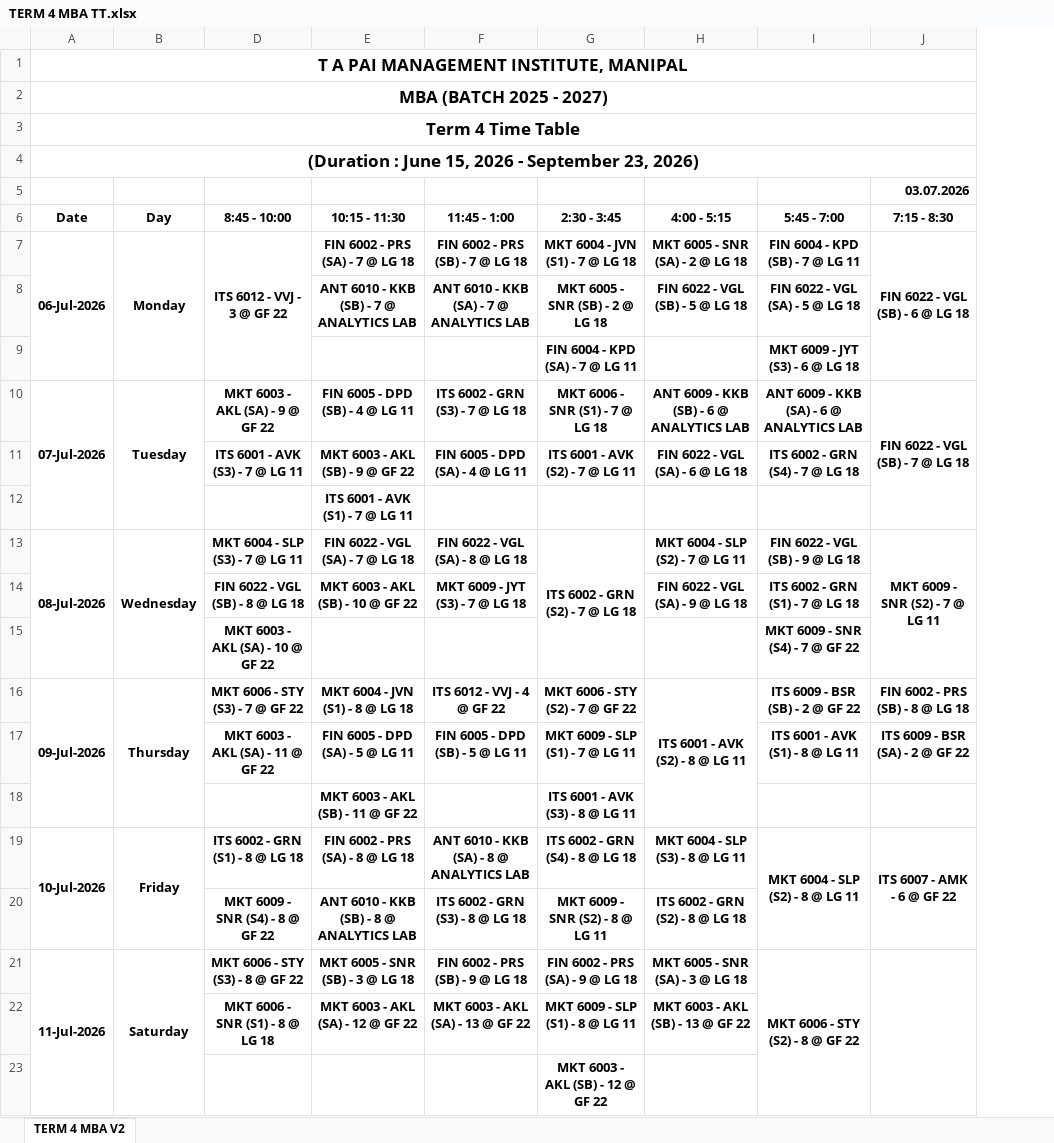
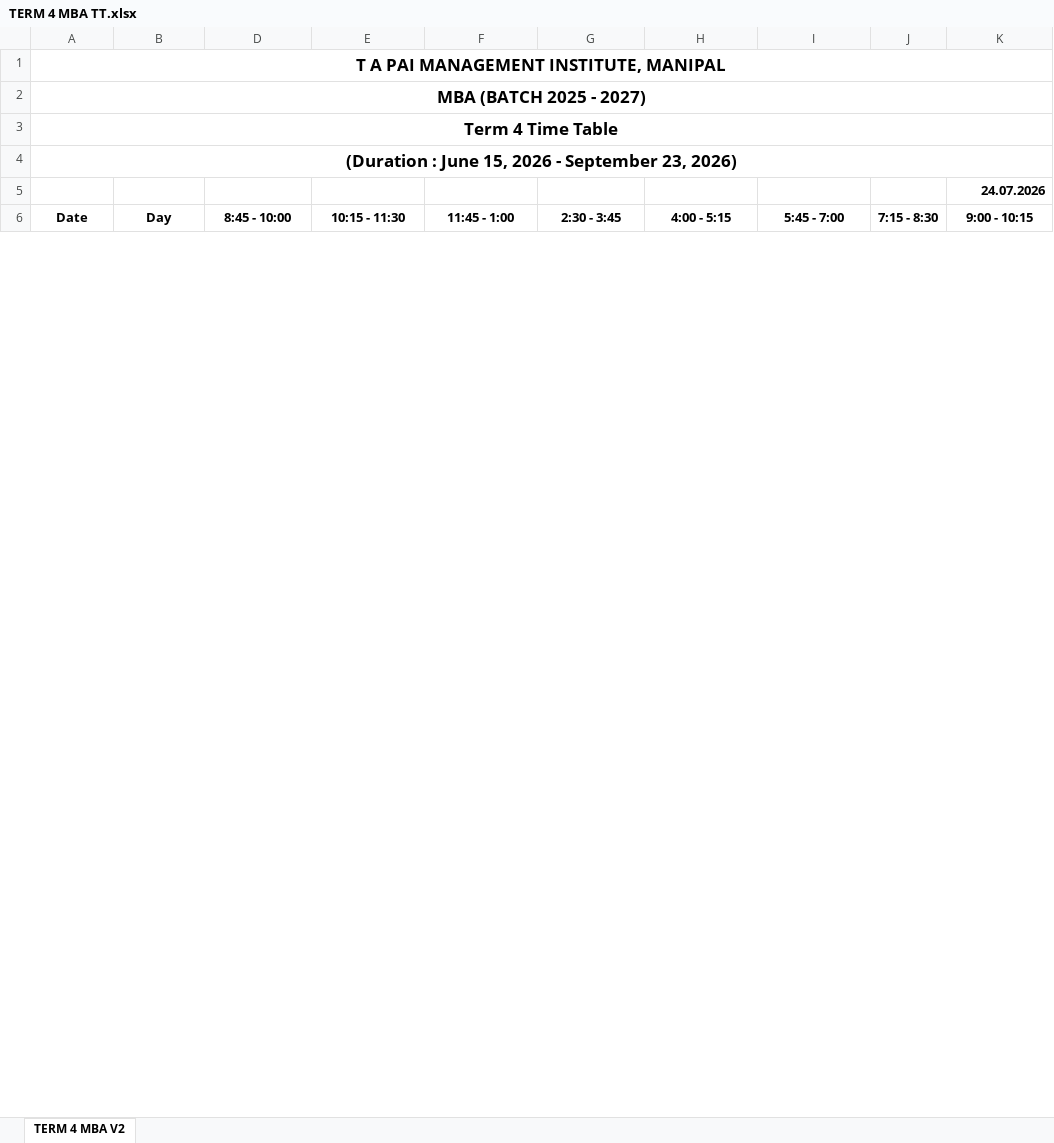
Before and after one commit to Rus0804/tthelp, an Excel workbook: TERM 4 MBA TT.xlsx, sheet TERM 4 MBA V2, drawn as a sheet; only a part is shown; values as stored, in another font and other column widths than the file's, no borders; removed rows and columns are numbered as before the commit, all else as after; the diff covers the shown part only; the diff names each change by its address in the sheet, - before the commit and + after, or states it on an @@ line.

Commit message:
next tt

```diff
--- a/TERM 4 MBA TT.xlsx (sheet TERM 4 MBA V2)
+++ b/TERM 4 MBA TT.xlsx (sheet TERM 4 MBA V2)
+column J (7:15 - 8:30), empty
-K5 (9:00 - 10:15): 03.07.2026
+K5 (9:00 - 10:15): 24.07.2026
-K6: 7:15 - 8:30
+K6: 9:00 - 10:15
-row 7: 06-Jul-2026 | Monday | ITS 6012 - VVJ - 3 @ GF 22 | FIN 6002 - PRS (SA) - 7 @ LG 18 | FIN 6002 - PRS (SB) - 7 @ LG 18 | MKT 6004 - JVN (S1) - 7 @ LG 18 | MKT 6005 - SNR (SA) - 2 @ LG 18 | FIN 6004 - KPD (SB) - 7 @ LG 11 | FIN 6022 - VGL (SB) - 6 @ LG 18
-row 8:  |  |  | ANT 6010 - KKB (SB) - 7 @ ANALYTICS LAB | ANT 6010 - KKB (SA) - 7 @ ANALYTICS LAB | MKT 6005 - SNR (SB) - 2 @ LG 18 | FIN 6022 - VGL (SB) - 5 @ LG 18 | FIN 6022 - VGL (SA) - 5 @ LG 18
-row 9:  |  |  |  |  | FIN 6004 - KPD (SA) - 7 @ LG 11 |  | MKT 6009 - JYT (S3) - 6 @ LG 18
-row 10: 07-Jul-2026 | Tuesday | MKT 6003 - AKL (SA) - 9 @ GF 22 | FIN 6005 - DPD (SB) - 4 @ LG 11 | ITS 6002 - GRN (S3) - 7 @ LG 18 | MKT 6006 - SNR (S1) - 7 @ LG 18 | ANT 6009 - KKB (SB) - 6 @ ANALYTICS LAB | ANT 6009 - KKB (SA) - 6 @ ANALYTICS LAB | FIN 6022 - VGL (SB) - 7 @ LG 18
-row 11:  |  | ITS 6001 - AVK (S3) - 7 @ LG 11 | MKT 6003 - AKL (SB) - 9 @ GF 22 | FIN 6005 - DPD (SA) - 4 @ LG 11 | ITS 6001 - AVK (S2) - 7 @ LG 11 | FIN 6022 - VGL (SA) - 6 @ LG 18 | ITS 6002 - GRN (S4) - 7 @ LG 18
-row 12:  |  |  | ITS 6001 - AVK (S1) - 7 @ LG 11
-row 13: 08-Jul-2026 | Wednesday | MKT 6004 - SLP (S3) - 7 @ LG 11 | FIN 6022 - VGL (SA) - 7 @ LG 18 | FIN 6022 - VGL (SA) - 8 @ LG 18 | ITS 6002 - GRN (S2) - 7 @ LG 18 | MKT 6004 - SLP (S2) - 7 @ LG 11 | FIN 6022 - VGL (SB) - 9 @ LG 18 | MKT 6009 - SNR (S2) - 7 @ LG 11
-row 14:  |  | FIN 6022 - VGL (SB) - 8 @ LG 18 | MKT 6003 - AKL (SB) - 10 @ GF 22 | MKT 6009 - JYT (S3) - 7 @ LG 18 |  | FIN 6022 - VGL (SA) - 9 @ LG 18 | ITS 6002 - GRN (S1) - 7 @ LG 18
-row 15:  |  | MKT 6003 - AKL (SA) - 10 @ GF 22 |  |  |  |  | MKT 6009 - SNR (S4) - 7 @ GF 22
-row 16: 09-Jul-2026 | Thursday | MKT 6006 - STY (S3) - 7 @ GF 22 | MKT 6004 - JVN (S1) - 8 @ LG 18 | ITS 6012 - VVJ - 4 @ GF 22 | MKT 6006 - STY (S2) - 7 @ GF 22 | ITS 6001 - AVK (S2) - 8 @ LG 11 | ITS 6009 - BSR (SB) - 2 @ GF 22 | FIN 6002 - PRS (SB) - 8 @ LG 18
-row 17:  |  | MKT 6003 - AKL (SA) - 11 @ GF 22 | FIN 6005 - DPD (SA) - 5 @ LG 11 | FIN 6005 - DPD (SB) - 5 @ LG 11 | MKT 6009 - SLP (S1) - 7 @ LG 11 |  | ITS 6001 - AVK (S1) - 8 @ LG 11 | ITS 6009 - BSR (SA) - 2 @ GF 22
-row 18:  |  |  | MKT 6003 - AKL (SB) - 11 @ GF 22 |  | ITS 6001 - AVK (S3) - 8 @ LG 11
-row 19: 10-Jul-2026 | Friday | ITS 6002 - GRN (S1) - 8 @ LG 18 | FIN 6002 - PRS (SA) - 8 @ LG 18 | ANT 6010 - KKB (SA) - 8 @ ANALYTICS LAB | ITS 6002 - GRN (S4) - 8 @ LG 18 | MKT 6004 - SLP (S3) - 8 @ LG 11 | MKT 6004 - SLP (S2) - 8 @ LG 11 | ITS 6007 - AMK - 6 @ GF 22
-row 20:  |  | MKT 6009 - SNR (S4) - 8 @ GF 22 | ANT 6010 - KKB (SB) - 8 @ ANALYTICS LAB | ITS 6002 - GRN (S3) - 8 @ LG 18 | MKT 6009 - SNR (S2) - 8 @ LG 11 | ITS 6002 - GRN (S2) - 8 @ LG 18
-row 21: 11-Jul-2026 | Saturday | MKT 6006 - STY (S3) - 8 @ GF 22 | MKT 6005 - SNR (SB) - 3 @ LG 18 | FIN 6002 - PRS (SB) - 9 @ LG 18 | FIN 6002 - PRS (SA) - 9 @ LG 18 | MKT 6005 - SNR (SA) - 3 @ LG 18 | MKT 6006 - STY (S2) - 8 @ GF 22
-row 22:  |  | MKT 6006 - SNR (S1) - 8 @ LG 18 | MKT 6003 - AKL (SA) - 12 @ GF 22 | MKT 6003 - AKL (SA) - 13 @ GF 22 | MKT 6009 - SLP (S1) - 8 @ LG 11 | MKT 6003 - AKL (SB) - 13 @ GF 22
-row 23:  |  |  |  |  | MKT 6003 - AKL (SB) - 12 @ GF 22
```
Also changed, not shown: 43 added rows, 24 removed rows, 123 edited cells, cell formats and merged cells elsewhere in this sheet, hidden cells.
